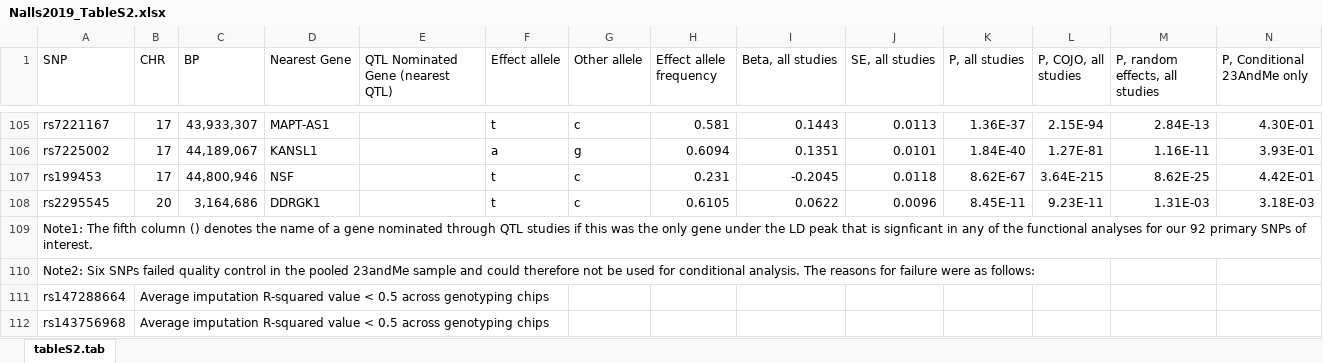
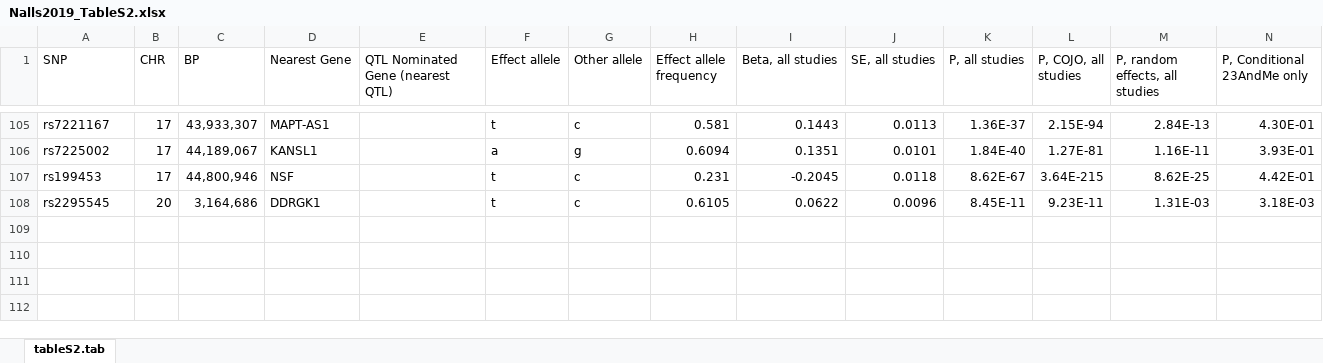
Before and after one commit to RajLabMSSM/Fine_Mapping, an Excel workbook: Data/Parkinsons/Nalls_23andMe/Nalls2019_TableS2.xlsx, sheet tableS2.tab, drawn as a sheet; only a part is shown, gaps mark what is left out; values as stored, in another font and other column widths than the file's, no borders; charts and pictures not drawn; rows hold the shown columns only; the diff covers the shown part only; the diff names each change by its address in the sheet, - before the commit and + after, or states it on an @@ line.

Commit message:
Run ALL top PD loci genes in Nalls

```diff
--- a/Data/Parkinsons/Nalls_23andMe/Nalls2019_TableS2.xlsx (sheet tableS2.tab)
+++ b/Data/Parkinsons/Nalls_23andMe/Nalls2019_TableS2.xlsx (sheet tableS2.tab)
-row 109: Note1: The fifth column () denotes the name of a gene nominated through QTL studies if this was the only gene under the LD peak that is signficant in any of the functional analyses for our 92 primary SNPs of interest.
-row 110: Note2: Six SNPs failed quality control in the pooled 23andMe sample and could therefore not be used for conditional analysis. The reasons for failure were as follows:
-row 111: rs147288664 | Average imputation R-squared value < 0.5 across genotyping chips
-row 112: rs143756968 | Average imputation R-squared value < 0.5 across genotyping chips
```
Also changed, not shown: 4 removed rows and cell formats elsewhere in this sheet, charts or pictures, 2 other files.
